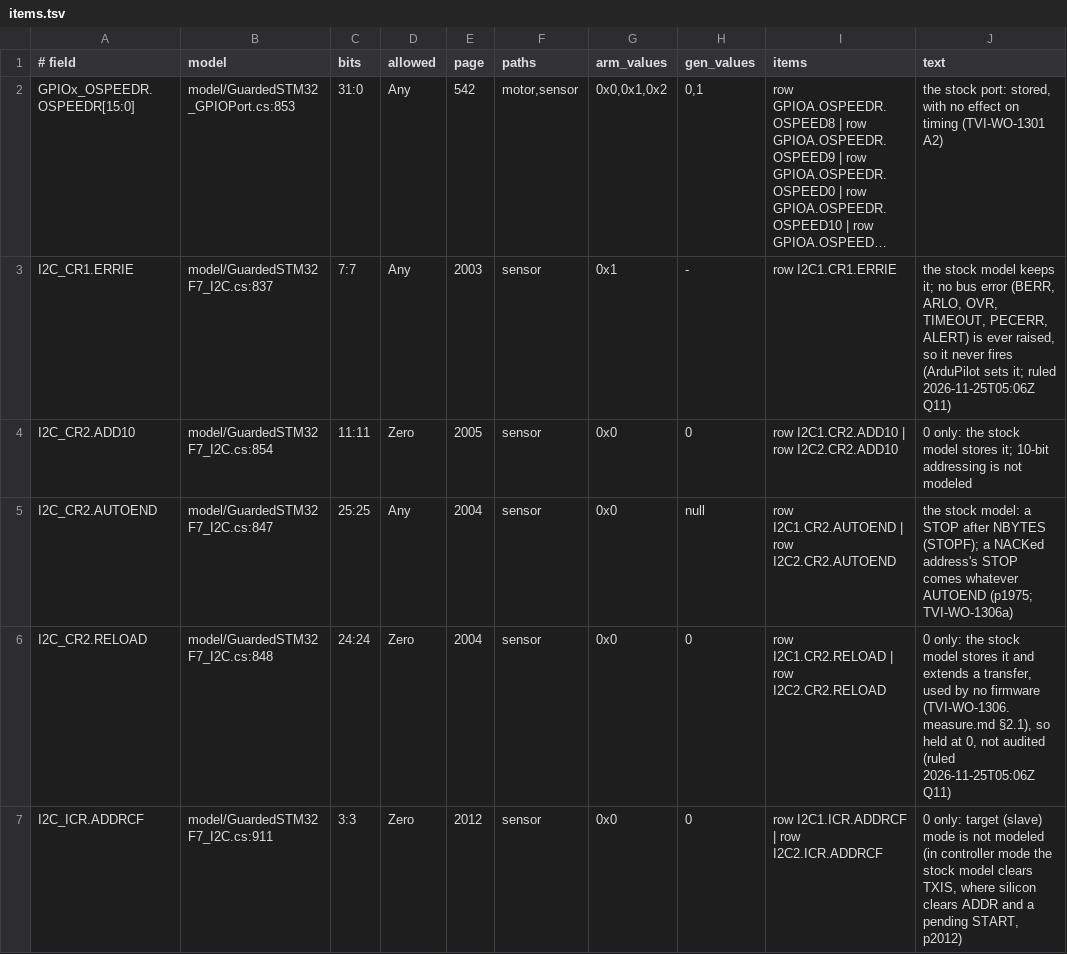
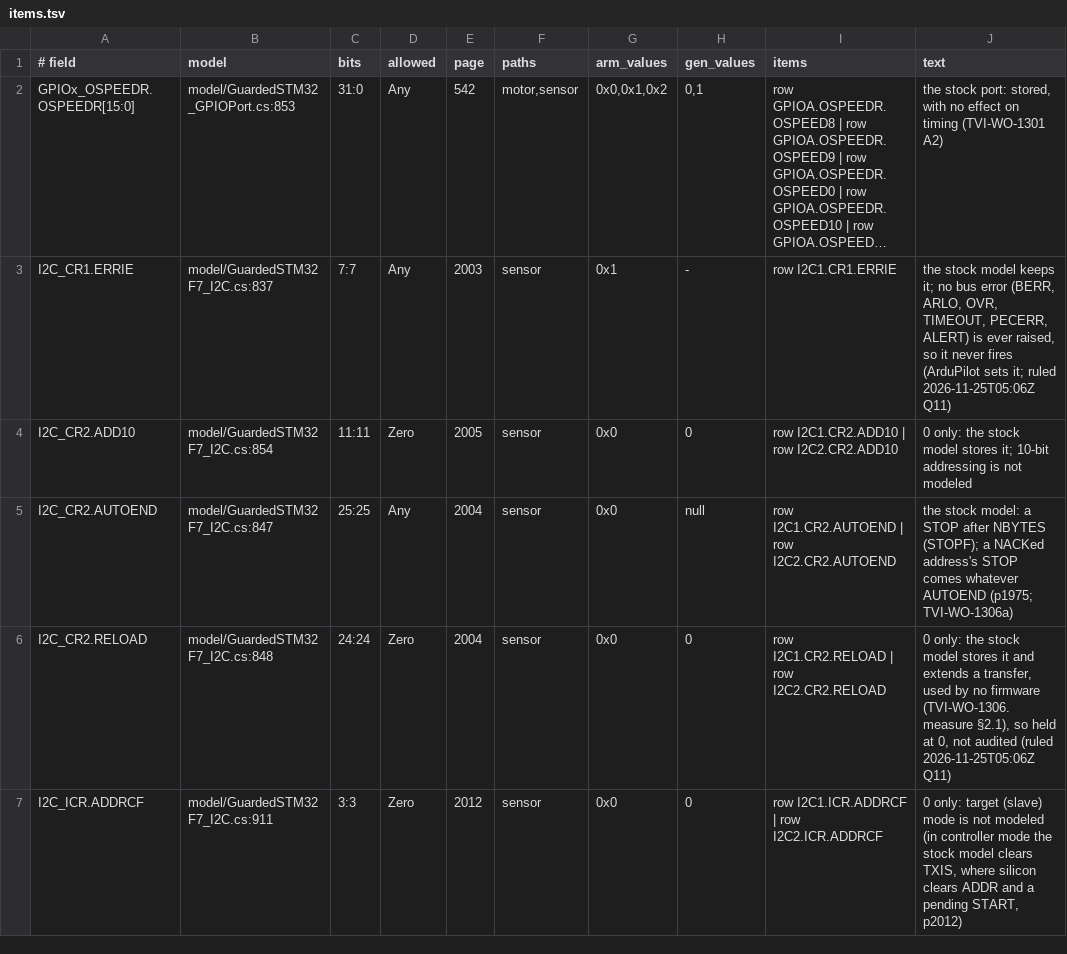
Before and after one commit to ClearForge-LLC/tviburi, a TSV file: spike/1206/data/items.tsv, drawn as a sheet; only a part is shown; long unchanged cells end in …; the diff covers the shown part only.

```diff
--- a/spike/1206/data/items.tsv
+++ b/spike/1206/data/items.tsv
@@ -5,3 +5,3 @@ I2C_CR2.ADD10	model/GuardedSTM32F7_I2C.cs:854	11:11	Zero	2005	sensor	0x0	0	row I
 I2C_CR2.AUTOEND	model/GuardedSTM32F7_I2C.cs:847	25:25	Any	2004	sensor	0x0	null	row I2C1.CR2.AUTOEND | row I2C2.CR2.AUTOEND	the stock model: a STOP after NBYTES (STOPF); a NACKed address's STOP comes whatever AUTOEND (p1975; TVI-WO-1306a)
-I2C_CR2.RELOAD	model/GuardedSTM32F7_I2C.cs:848	24:24	Zero	2004	sensor	0x0	0	row I2C1.CR2.RELOAD | row I2C2.CR2.RELOAD	0 only: the stock model stores it and extends a transfer, used by no firmware (TVI-WO-1306.measure.md §2.1), so held at 0, not audited (ruled 2026-11-25T05:06Z Q11)
+I2C_CR2.RELOAD	model/GuardedSTM32F7_I2C.cs:848	24:24	Zero	2004	sensor	0x0	0	row I2C1.CR2.RELOAD | row I2C2.CR2.RELOAD	0 only: the stock model stores it and extends a transfer, used by no firmware (TVI-WO-1306.measure §2.1), so held at 0, not audited (ruled 2026-11-25T05:06Z Q11)
 I2C_ICR.ADDRCF	model/GuardedSTM32F7_I2C.cs:911	3:3	Zero	2012	sensor	0x0	0	row I2C1.ICR.ADDRCF | row I2C2.ICR.ADDRCF	0 only: target (slave) mode is not modeled (in controller mode the stock model clears TXIS, where silicon clears ADDR and a pending START, p2012)
```
Also changed, not shown: 2 edited cells elsewhere in this file, spike/1206/data/readings.tsv, 10 other files.
